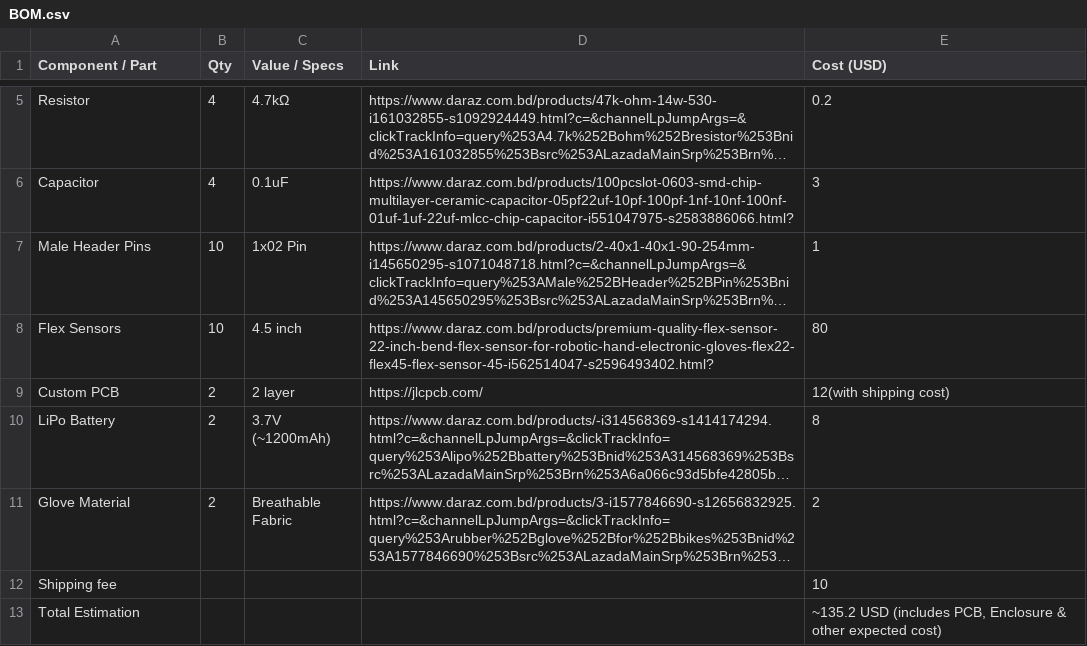
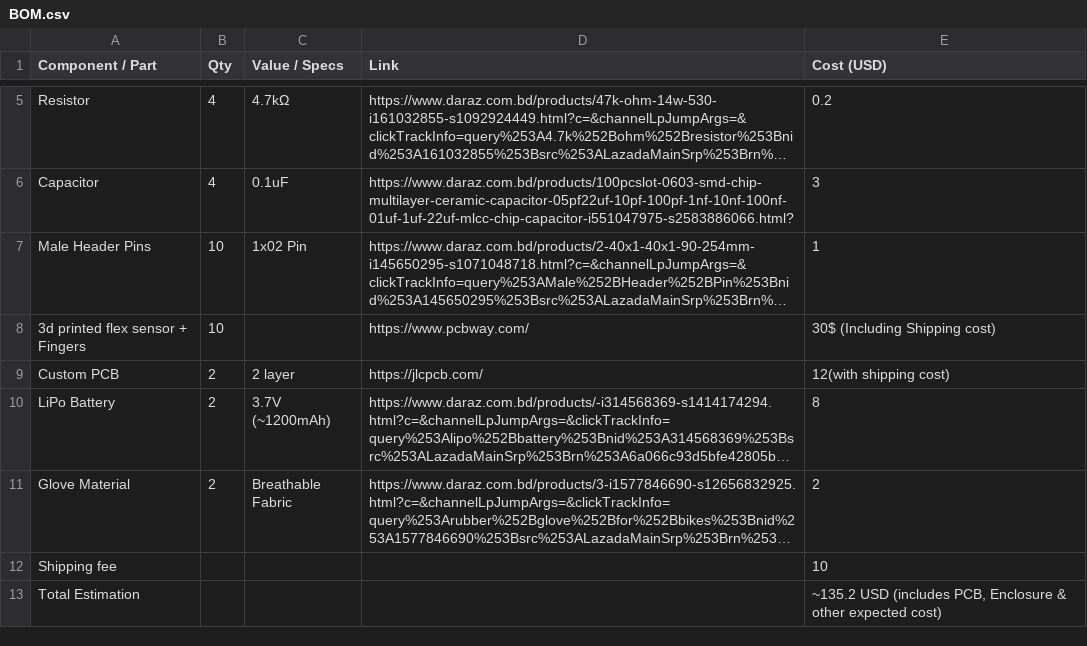
Before and after one commit to Adnanosman9/Smart-Gloves, a CSV file: bom/BOM.csv, drawn as a sheet; only a part is shown, gaps mark what is left out; long unchanged cells end in …; removed rows and columns are numbered as before the commit, all else as after; the diff names each change by its address in the sheet, - before the commit and + after, or states it on an @@ line.

Commit message:
Update BOM.csv

```diff
--- a/bom/BOM.csv
+++ b/bom/BOM.csv
-row 8: Flex Sensors | 10 | 4.5 inch | https://www.daraz.com.bd/products/premium-quality-flex-sensor-22-inch-bend-flex-sensor-for-robotic-hand-electronic-gloves-flex22-flex45-flex-sensor-45-i562514047-s2596493402.html? | 80
+row 8: 3d printed flex sensor + Fingers | 10 |  | https://www.pcbway.com/ | 30$ (Including Shipping cost)
```
